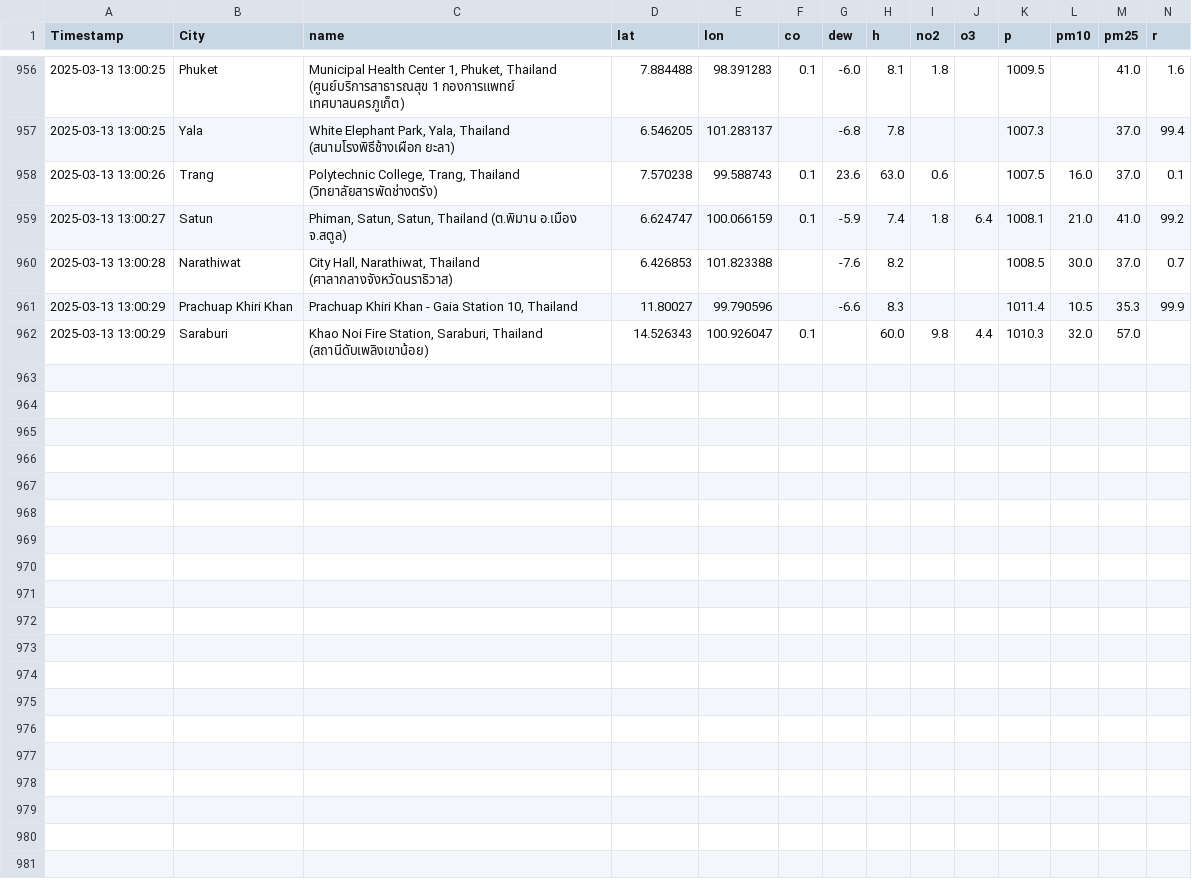
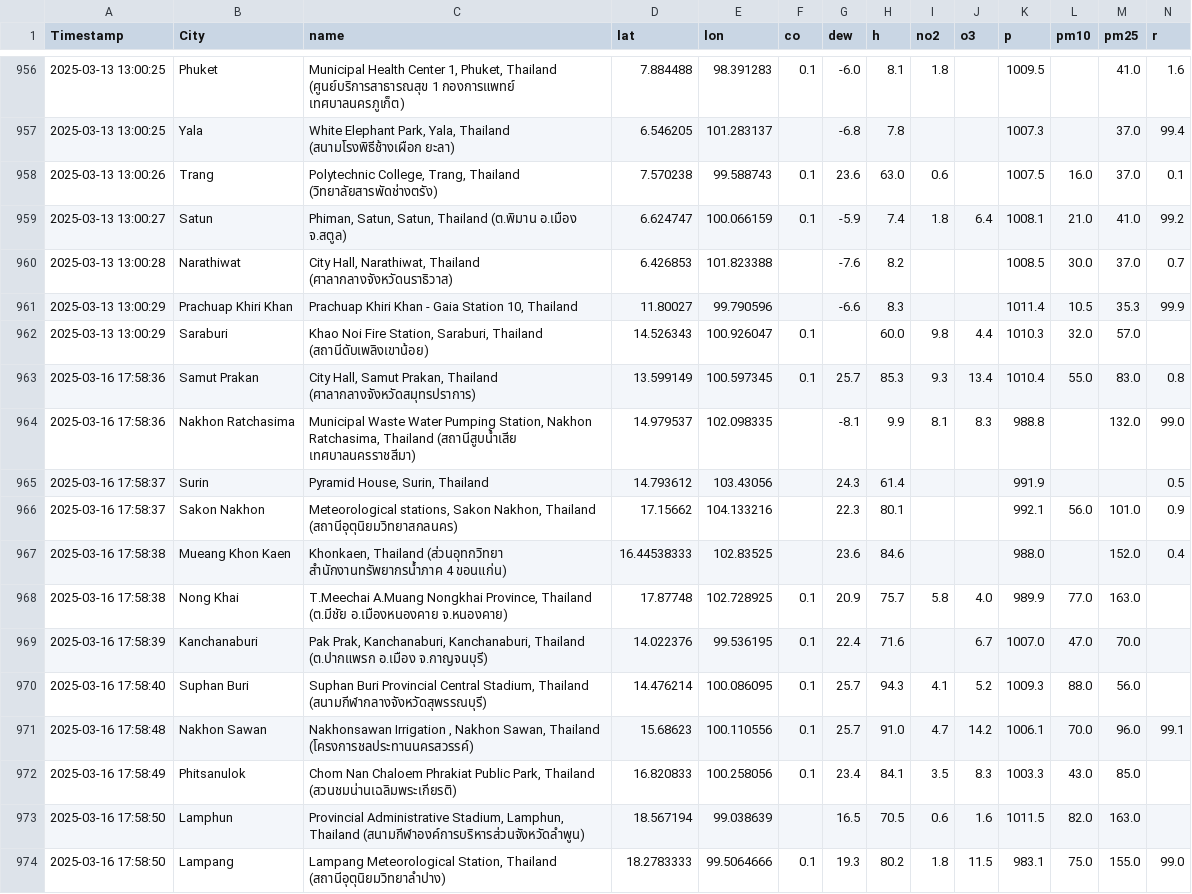
Before and after one commit to yamchote-ppt/data-science-project-7, a CSV file: thai_air_data_cleaned.csv, drawn as a sheet; only a part is shown, gaps mark what is left out; rows hold the shown columns only; the diff names each change by its address in the sheet, - before the commit and + after, or states it on an @@ line.

```diff
--- a/thai_air_data_cleaned.csv
+++ b/thai_air_data_cleaned.csv
+row 963: 2025-03-16 17:58:36 | Samut Prakan | City Hall, Samut Prakan, Thailand (ศาลากลางจังหวัดสมุทรปราการ) | 13.599149 | 100.597345 | 0.1 | 25.7 | 85.3 | 9.3 | 13.4 | 1010.4 | 55.0 | 83.0 | 0.8
+row 964: 2025-03-16 17:58:36 | Nakhon Ratchasima | Municipal Waste Water Pumping Station, Nakhon Ratchasima, Thailand (สถานีสูบน้ำเสีย เทศบาลนครราชสีมา) | 14.979537 | 102.098335 |  | -8.1 | 9.9 | 8.1 | 8.3 | 988.8 |  | 132.0 | 99.0
+row 965: 2025-03-16 17:58:37 | Surin | Pyramid House, Surin, Thailand | 14.793612 | 103.43056 |  | 24.3 | 61.4 |  |  | 991.9 |  |  | 0.5
+row 966: 2025-03-16 17:58:37 | Sakon Nakhon | Meteorological stations, Sakon Nakhon, Thailand (สถานีอุตุนิยมวิทยาสกลนคร) | 17.15662 | 104.133216 |  | 22.3 | 80.1 |  |  | 992.1 | 56.0 | 101.0 | 0.9
+row 967: 2025-03-16 17:58:38 | Mueang Khon Kaen | Khonkaen, Thailand (ส่วนอุทกวิทยา สำนักงานทรัพยากรน้ำภาค 4 ขอนแก่น) | 16.44538333 | 102.83525 |  | 23.6 | 84.6 |  |  | 988.0 |  | 152.0 | 0.4
+row 968: 2025-03-16 17:58:38 | Nong Khai | T.Meechai A.Muang Nongkhai Province, Thailand (ต.มีชัย อ.เมืองหนองคาย จ.หนองคาย) | 17.87748 | 102.728925 | 0.1 | 20.9 | 75.7 | 5.8 | 4.0 | 989.9 | 77.0 | 163.0
+row 969: 2025-03-16 17:58:39 | Kanchanaburi | Pak Prak, Kanchanaburi, Kanchanaburi, Thailand (ต.ปากแพรก อ.เมือง จ.กาญจนบุรี) | 14.022376 | 99.536195 | 0.1 | 22.4 | 71.6 |  | 6.7 | 1007.0 | 47.0 | 70.0
+row 970: 2025-03-16 17:58:40 | Suphan Buri | Suphan Buri Provincial Central Stadium, Thailand (สนามกีฬากลางจังหวัดสุพรรณบุรี) | 14.476214 | 100.086095 | 0.1 | 25.7 | 94.3 | 4.1 | 5.2 | 1009.3 | 88.0 | 56.0
+row 971: 2025-03-16 17:58:48 | Nakhon Sawan | Nakhonsawan Irrigation , Nakhon Sawan, Thailand (โครงการชลประทานนครสวรรค์) | 15.68623 | 100.110556 | 0.1 | 25.7 | 91.0 | 4.7 | 14.2 | 1006.1 | 70.0 | 96.0 | 99.1
+row 972: 2025-03-16 17:58:49 | Phitsanulok | Chom Nan Chaloem Phrakiat Public Park, Thailand (สวนชมน่านเฉลิมพระเกียรติ) | 16.820833 | 100.258056 | 0.1 | 23.4 | 84.1 | 3.5 | 8.3 | 1003.3 | 43.0 | 85.0
+row 973: 2025-03-16 17:58:50 | Lamphun | Provincial Administrative Stadium, Lamphun, Thailand (สนามกีฬาองค์การบริหารส่วนจังหวัดลำพูน) | 18.567194 | 99.038639 |  | 16.5 | 70.5 | 0.6 | 1.6 | 1011.5 | 82.0 | 163.0
+row 974: 2025-03-16 17:58:50 | Lampang | Lampang Meteorological Station, Thailand (สถานีอุตุนิยมวิทยาลำปาง) | 18.2783333 | 99.5064666 | 0.1 | 19.3 | 80.2 | 1.8 | 11.5 | 983.1 | 75.0 | 155.0 | 99.0
```
Also changed, not shown: 1 other file.
